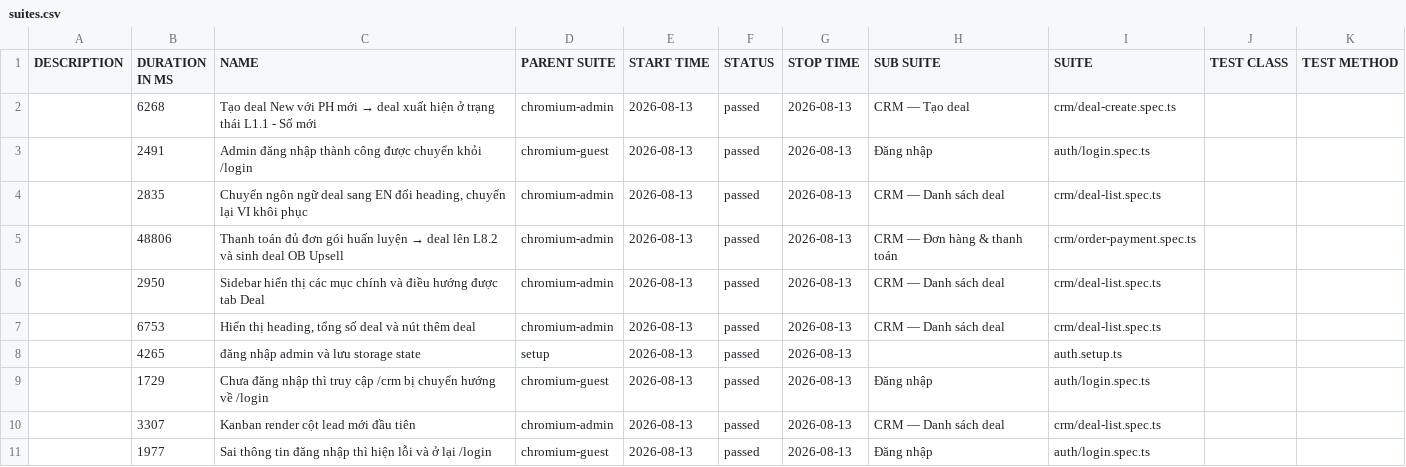
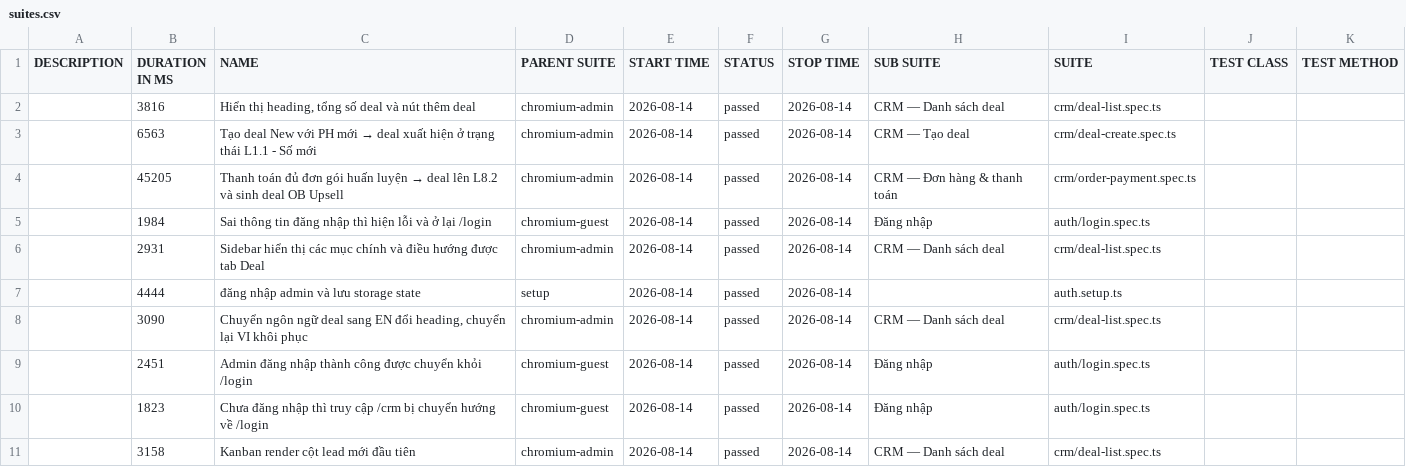
Before and after one commit to anhnguyen-teencare/TeenCareWork-E2E, a CSV file: data/suites.csv, drawn as a sheet.

```diff
--- a/data/suites.csv
+++ b/data/suites.csv
@@ -1,11 +1,11 @@
 "DESCRIPTION","DURATION IN MS","NAME","PARENT SUITE","START TIME","STATUS","STOP TIME","SUB SUITE","SUITE","TEST CLASS","TEST METHOD"
-"","6268","Tạo deal New với PH mới → deal xuất hiện ở trạng thái L1.1 - Số mới","chromium-admin","2026-08-13","passed","2026-08-13","CRM — Tạo deal","crm/deal-create.spec.ts","",""
-"","2491","Admin đăng nhập thành công được chuyển khỏi /login","chromium-guest","2026-08-13","passed","2026-08-13","Đăng nhập","auth/login.spec.ts","",""
-"","2835","Chuyển ngôn ngữ deal sang EN đổi heading, chuyển lại VI khôi phục","chromium-admin","2026-08-13","passed","2026-08-13","CRM — Danh sách deal","crm/deal-list.spec.ts","",""
-"","48806","Thanh toán đủ đơn gói huấn luyện → deal lên L8.2 và sinh deal OB Upsell","chromium-admin","2026-08-13","passed","2026-08-13","CRM — Đơn hàng & thanh toán","crm/order-payment.spec.ts","",""
-"","2950","Sidebar hiển thị các mục chính và điều hướng được tab Deal","chromium-admin","2026-08-13","passed","2026-08-13","CRM — Danh sách deal","crm/deal-list.spec.ts","",""
-"","6753","Hiển thị heading, tổng số deal và nút thêm deal","chromium-admin","2026-08-13","passed","2026-08-13","CRM — Danh sách deal","crm/deal-list.spec.ts","",""
-"","4265","đăng nhập admin và lưu storage state","setup","2026-08-13","passed","2026-08-13","","auth.setup.ts","",""
-"","1729","Chưa đăng nhập thì truy cập /crm bị chuyển hướng về /login","chromium-guest","2026-08-13","passed","2026-08-13","Đăng nhập","auth/login.spec.ts","",""
-"","3307","Kanban render cột lead mới đầu tiên","chromium-admin","2026-08-13","passed","2026-08-13","CRM — Danh sách deal","crm/deal-list.spec.ts","",""
-"","1977","Sai thông tin đăng nhập thì hiện lỗi và ở lại /login","chromium-guest","2026-08-13","passed","2026-08-13","Đăng nhập","auth/login.spec.ts","",""
+"","3816","Hiển thị heading, tổng số deal và nút thêm deal","chromium-admin","2026-08-14","passed","2026-08-14","CRM — Danh sách deal","crm/deal-list.spec.ts","",""
+"","6563","Tạo deal New với PH mới → deal xuất hiện ở trạng thái L1.1 - Số mới","chromium-admin","2026-08-14","passed","2026-08-14","CRM — Tạo deal","crm/deal-create.spec.ts","",""
+"","45205","Thanh toán đủ đơn gói huấn luyện → deal lên L8.2 và sinh deal OB Upsell","chromium-admin","2026-08-14","passed","2026-08-14","CRM — Đơn hàng & thanh toán","crm/order-payment.spec.ts","",""
+"","1984","Sai thông tin đăng nhập thì hiện lỗi và ở lại /login","chromium-guest","2026-08-14","passed","2026-08-14","Đăng nhập","auth/login.spec.ts","",""
+"","2931","Sidebar hiển thị các mục chính và điều hướng được tab Deal","chromium-admin","2026-08-14","passed","2026-08-14","CRM — Danh sách deal","crm/deal-list.spec.ts","",""
+"","4444","đăng nhập admin và lưu storage state","setup","2026-08-14","passed","2026-08-14","","auth.setup.ts","",""
+"","3090","Chuyển ngôn ngữ deal sang EN đổi heading, chuyển lại VI khôi phục","chromium-admin","2026-08-14","passed","2026-08-14","CRM — Danh sách deal","crm/deal-list.spec.ts","",""
+"","2451","Admin đăng nhập thành công được chuyển khỏi /login","chromium-guest","2026-08-14","passed","2026-08-14","Đăng nhập","auth/login.spec.ts","",""
+"","1823","Chưa đăng nhập thì truy cập /crm bị chuyển hướng về /login","chromium-guest","2026-08-14","passed","2026-08-14","Đăng nhập","auth/login.spec.ts","",""
+"","3158","Kanban render cột lead mới đầu tiên","chromium-admin","2026-08-14","passed","2026-08-14","CRM — Danh sách deal","crm/deal-list.spec.ts","",""
```
Also changed, not shown: 40 other files.
